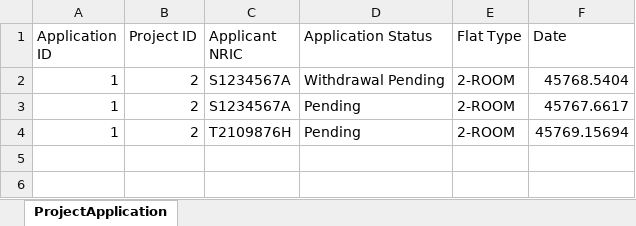
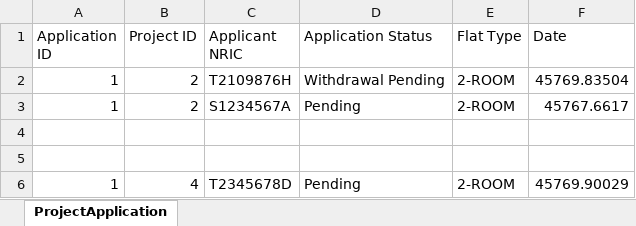
Before and after one commit to racshanyaajagadish15/SC2002-BTO-V3, an Excel workbook: resources/data/ProjectApplication.xlsx, sheet ProjectApplication, drawn as a sheet; values as stored, in another font and other column widths than the file's, no borders; addresses are those after the commit; the diff names each change by its address in the sheet, - before the commit and + after, or states it on an @@ line.

```diff
--- a/resources/data/ProjectApplication.xlsx (sheet ProjectApplication)
+++ b/resources/data/ProjectApplication.xlsx (sheet ProjectApplication)
-C2 (Applicant NRIC): S1234567A
+C2 (Applicant NRIC): T2109876H
-F2 (Date): 45768.5404
+F2 (Date): 45769.83504
+row 4: (empty)
+row 5: (empty)
-B6 (Project ID): 2
+B6 (Project ID): 4
-C6 (Applicant NRIC): T2109876H
+C6 (Applicant NRIC): T2345678D
-F6 (Date): 45769.15694
+F6 (Date): 45769.90029
```
Also changed, not shown: resources/data/OfficerRegistration.xlsx, resources/data/ProjectEnquiry.xlsx, 36 other files.
